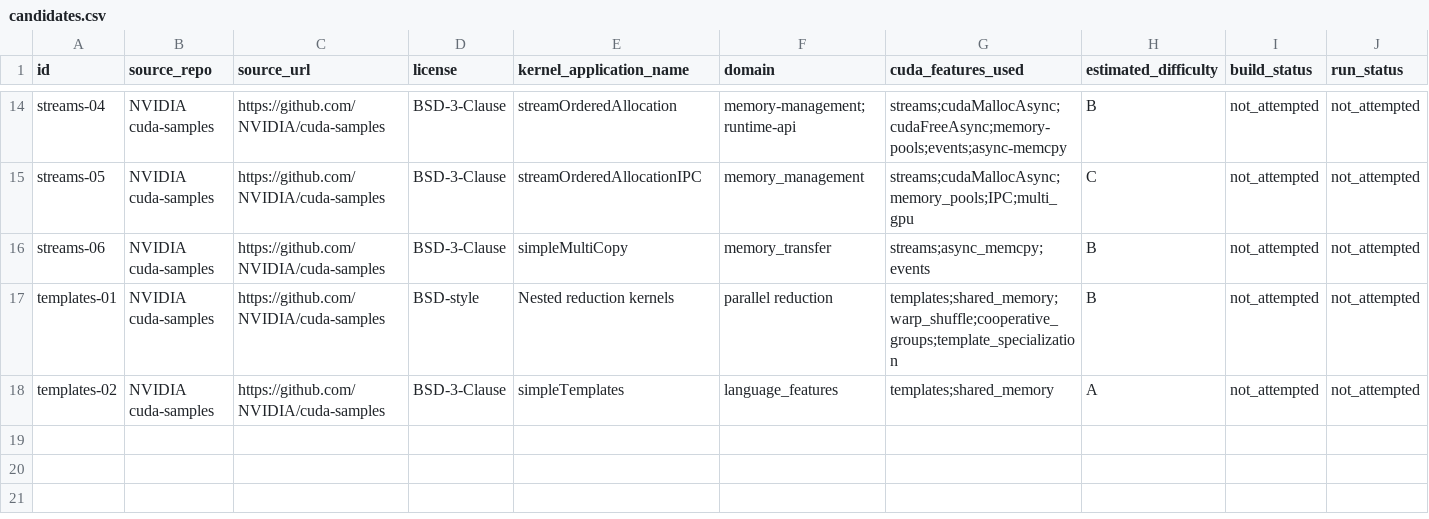
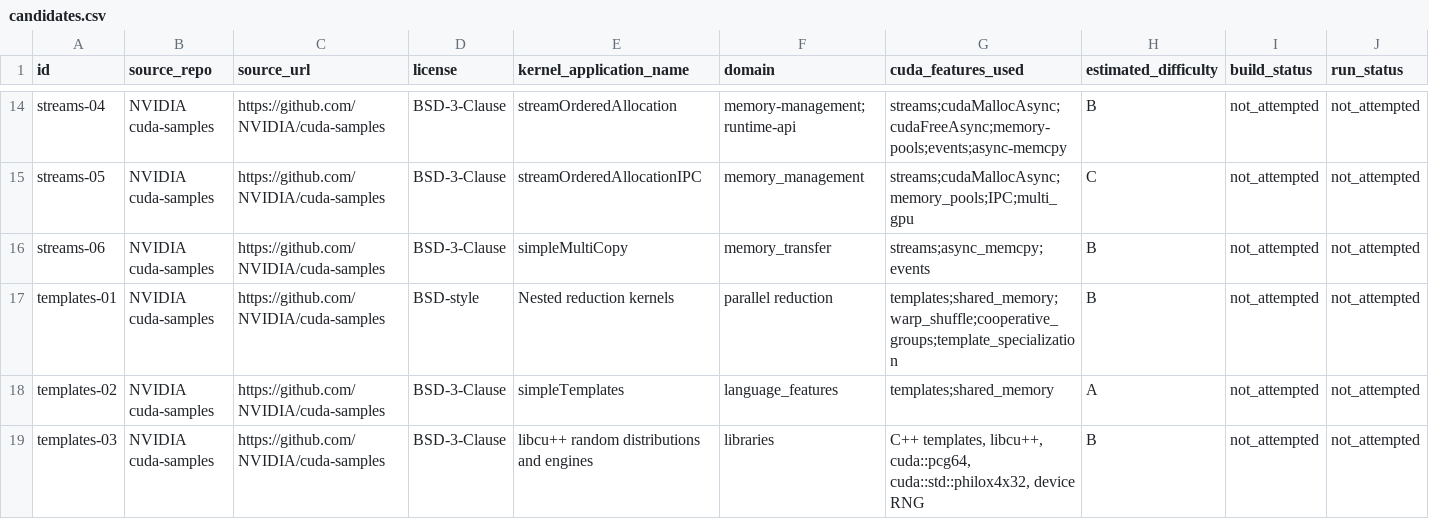
Before and after one commit to ece4500group18/cuda-sycl-benchmark, a CSV file: benchmark/collection/streams-atomics-templates/candidates.csv, drawn as a sheet; only a part is shown, gaps mark what is left out; rows hold the shown columns only; the diff names each change by its address in the sheet, - before the commit and + after, or states it on an @@ line.

Commit message:
add templates-03 libcu++ random distributions sample

```diff
--- a/benchmark/collection/streams-atomics-templates/candidates.csv
+++ b/benchmark/collection/streams-atomics-templates/candidates.csv
+row 19: templates-03 | NVIDIA cuda-samples | https://github.com/NVIDIA/cuda-samples | BSD-3-Clause | libcu++ random distributions and engines | libraries | C++ templates, libcu++, cuda::pcg64, cuda::std::philox4x32, device RNG | B | not_attempted | not_attempted
```
Also changed, not shown: 4 other files.
